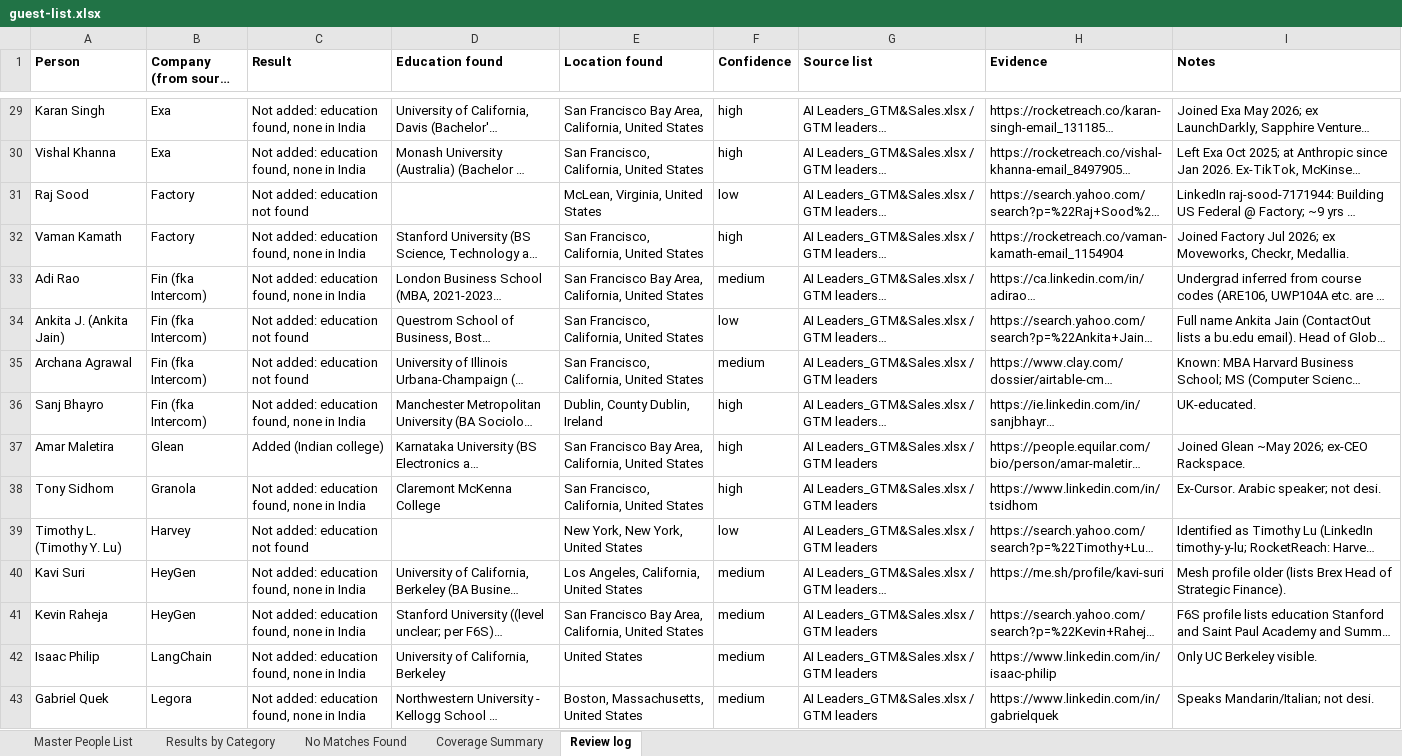
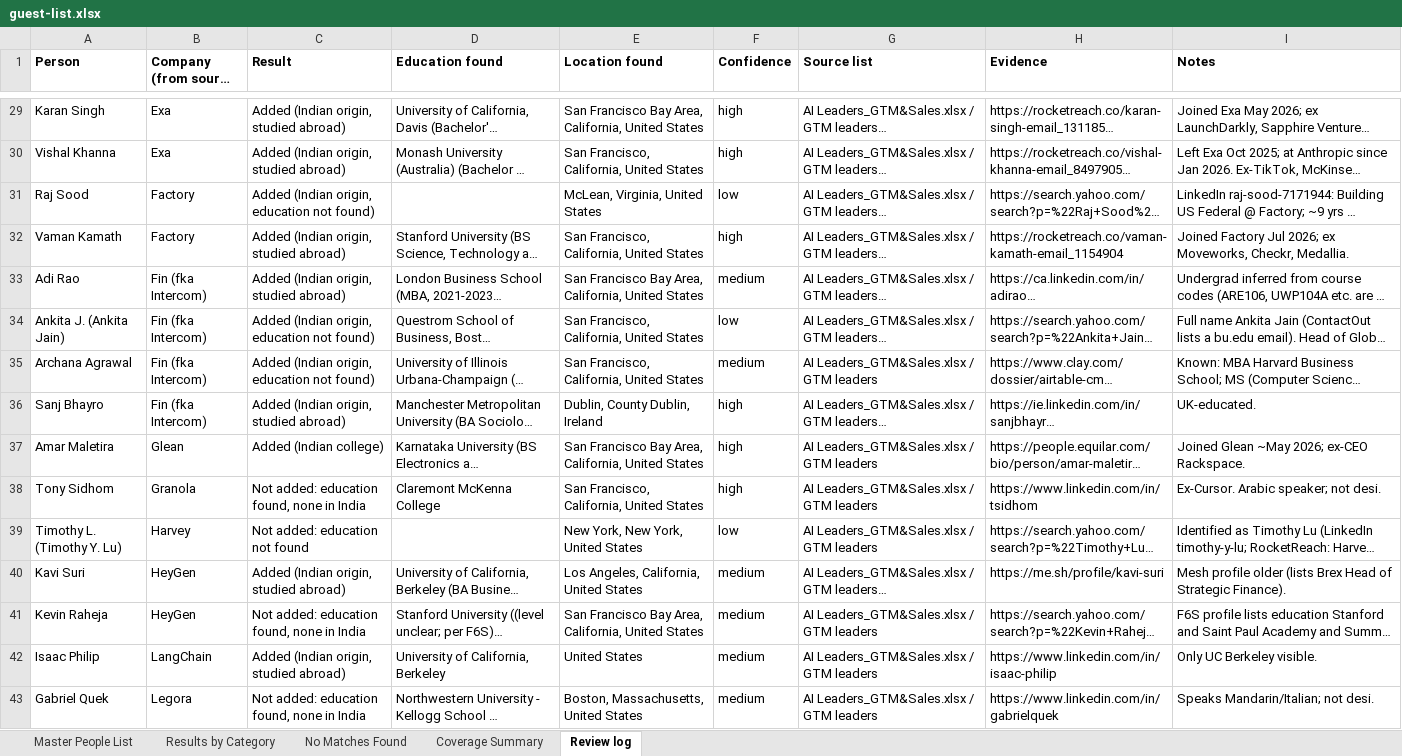
Before and after one commit to shivrain/event-guest-list, an Excel workbook: data/guest-list.xlsx, sheet Review log, drawn as a sheet; only a part is shown, gaps mark what is left out; long unchanged cells end in …; values as stored, in another font and other column widths than the file's, no borders; the diff covers the shown part only; the diff names each change by its address in the sheet, - before the commit and + after, or states it on an @@ line.

```diff
--- a/data/guest-list.xlsx (sheet Review log)
+++ b/data/guest-list.xlsx (sheet Review log)
-C29:C30 (Result): Not added: education found, none in India
+C29:C30 (Result): Added (Indian origin, studied abroad)
-C31 (Result): Not added: education not found
+C31 (Result): Added (Indian origin, education not found)
-C32:C33 (Result): Not added: education found, none in India
+C32:C33 (Result): Added (Indian origin, studied abroad)
-C34:C35 (Result): Not added: education not found
+C34:C35 (Result): Added (Indian origin, education not found)
-C36 (Result): Not added: education found, none in India
+C36 (Result): Added (Indian origin, studied abroad)
-C40 (Result): Not added: education found, none in India
+C40 (Result): Added (Indian origin, studied abroad)
-C42 (Result): Not added: education found, none in India
+C42 (Result): Added (Indian origin, studied abroad)
```
Also changed, not shown: 167 edited cells elsewhere in this sheet, sheet Master People List, sheet Results by Category, sheet No Matches Found, sheet Coverage Summary, 2 other files.
